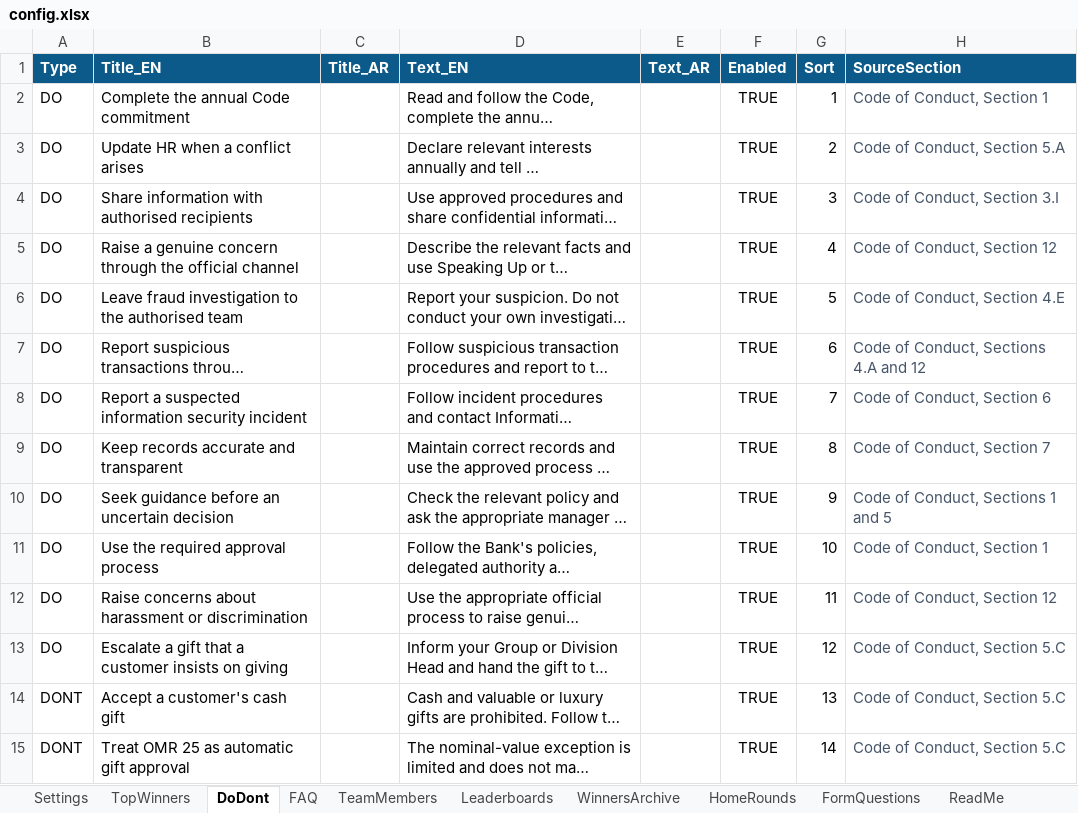
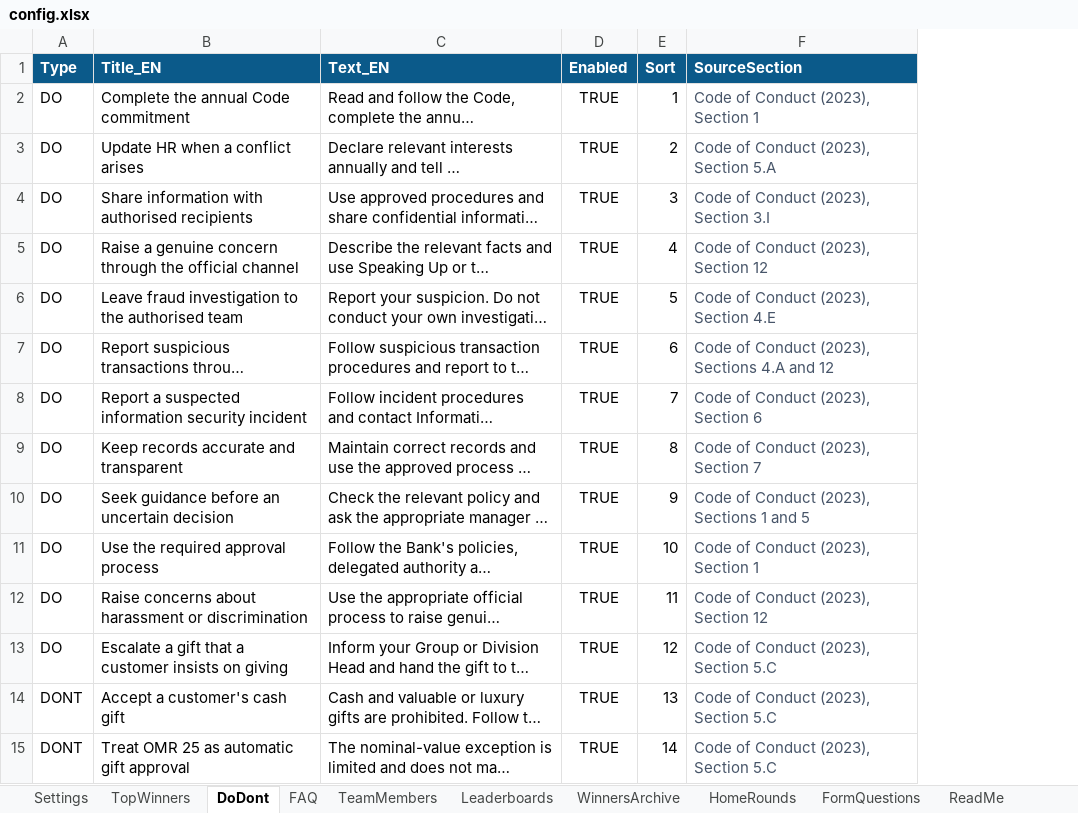
Before and after one commit to n0mks/Nahyan-, an Excel workbook: config.xlsx, sheet DoDont, drawn as a sheet; only a part is shown; long unchanged cells end in …; values as stored, in another font and other column widths than the file's, no borders; table styles not drawn; removed rows and columns are numbered as before the commit, all else as after; the diff covers the shown part only; the diff names each change by its address in the sheet, - before the commit and + after, or states it on an @@ line.

```diff
--- a/config.xlsx (sheet DoDont)
+++ b/config.xlsx (sheet DoDont)
-column C (Title_AR), empty
-column E (Text_AR), empty
-F2 (SourceSection): Code of Conduct, Section 1
+F2 (SourceSection): Code of Conduct (2023), Section 1
-F3 (SourceSection): Code of Conduct, Section 5.A
+F3 (SourceSection): Code of Conduct (2023), Section 5.A
-F4 (SourceSection): Code of Conduct, Section 3.I
+F4 (SourceSection): Code of Conduct (2023), Section 3.I
-F5 (SourceSection): Code of Conduct, Section 12
+F5 (SourceSection): Code of Conduct (2023), Section 12
-F6 (SourceSection): Code of Conduct, Section 4.E
+F6 (SourceSection): Code of Conduct (2023), Section 4.E
-F7 (SourceSection): Code of Conduct, Sections 4.A and 12
+F7 (SourceSection): Code of Conduct (2023), Sections 4.A and 12
-F8 (SourceSection): Code of Conduct, Section 6
+F8 (SourceSection): Code of Conduct (2023), Section 6
-F9 (SourceSection): Code of Conduct, Section 7
+F9 (SourceSection): Code of Conduct (2023), Section 7
-F10 (SourceSection): Code of Conduct, Sections 1 and 5
+F10 (SourceSection): Code of Conduct (2023), Sections 1 and 5
-F11 (SourceSection): Code of Conduct, Section 1
+F11 (SourceSection): Code of Conduct (2023), Section 1
-F12 (SourceSection): Code of Conduct, Section 12
+F12 (SourceSection): Code of Conduct (2023), Section 12
-F13:F15 (SourceSection): Code of Conduct, Section 5.C
+F13:F15 (SourceSection): Code of Conduct (2023), Section 5.C
```
Also changed, not shown: 12 added rows and 10 edited cells elsewhere in this sheet, sheet FAQ, sheet Leaderboards, sheet WinnersArchive, sheet ReadMe, sheet FormQuestions, sheet HomeRounds, 2 more sheets, formulas that keep their value.
